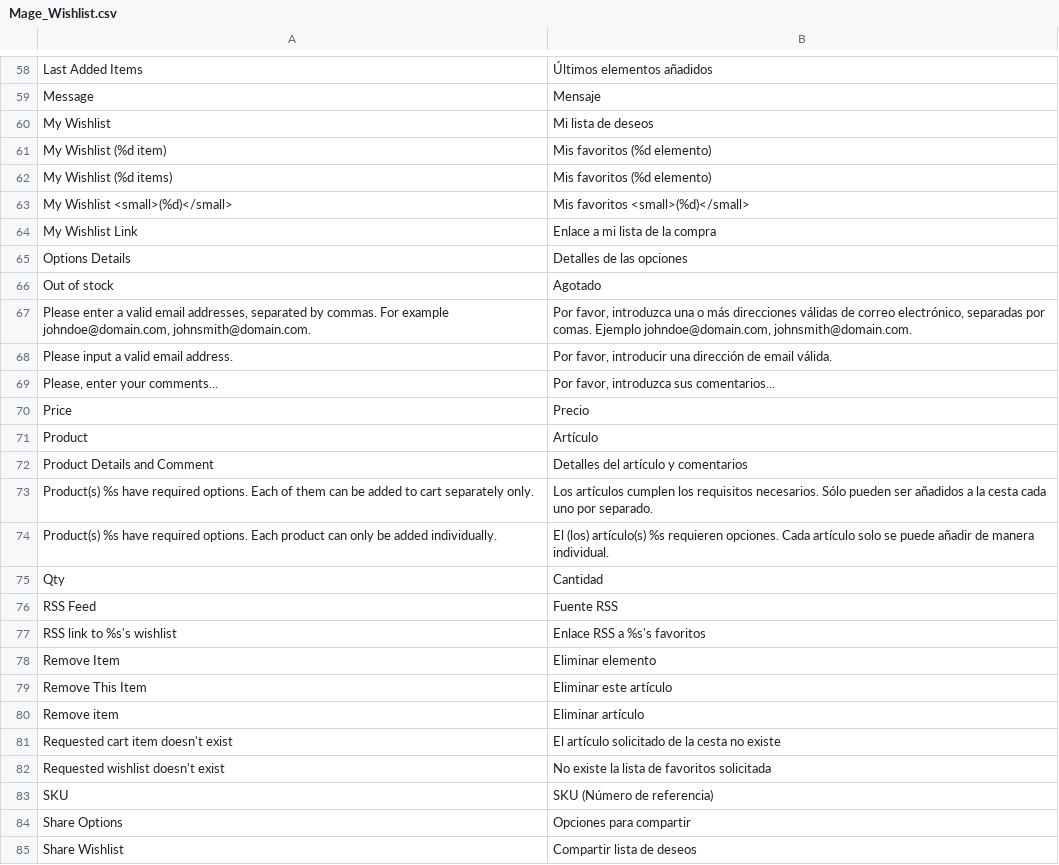
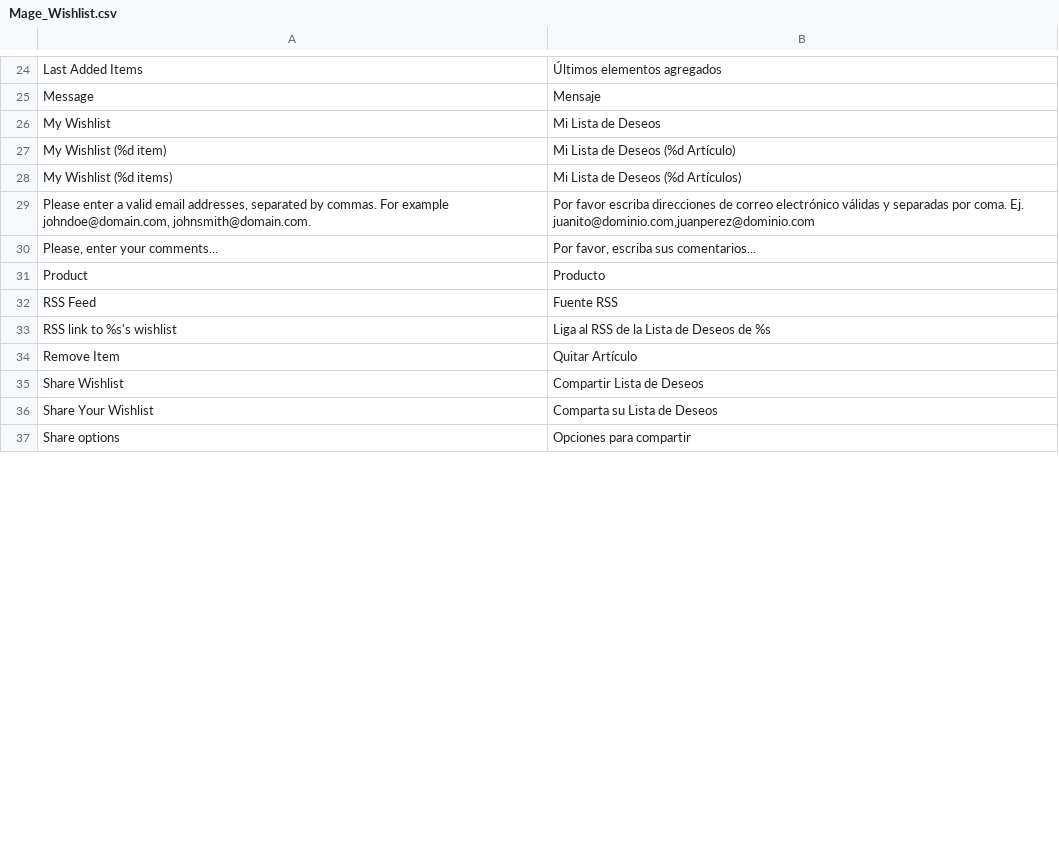
Before and after one commit to womza/jemascol, a CSV file: app/locale/es_ES/Mage_Wishlist.csv, drawn as a sheet; only a part is shown, gaps mark what is left out; the diff covers the shown part only.

```diff
--- a/app/locale/es_ES/Mage_Wishlist.csv
+++ b/app/locale/es_ES/Mage_Wishlist.csv
@@ -58,28 +24,14 @@
-"Last Added Items","Últimos elementos añadidos"
+"Last Added Items","Últimos elementos agregados"
 "Message","Mensaje"
-"My Wishlist","Mi lista de deseos"
-"My Wishlist (%d item)","Mis favoritos (%d elemento)"
-"My Wishlist (%d items)","Mis favoritos (%d elemento)"
-"My Wishlist <small>(%d)</small>","Mis favoritos <small>(%d)</small>"
-"My Wishlist Link","Enlace a mi lista de la compra"
-"Options Details","Detalles de las opciones"
-"Out of stock","Agotado"
-"Please enter a valid email addresses, separated by commas. For example johndoe@domain.com, johnsmith@domain.com.","Por favor, introduzca una o más direcciones válidas de correo electrónico, separadas por comas. Ejemplo johndoe@domain.com, johnsmith@domain.com."
-"Please input a valid email address.","Por favor, introducir una dirección de email válida."
-"Please, enter your comments...","Por favor, introduzca sus comentarios..."
-"Price","Precio"
-"Product","Artículo"
-"Product Details and Comment","Detalles del artículo y comentarios"
-"Product(s) %s have required options. Each of them can be added to cart separately only.","Los artículos cumplen los requisitos necesarios. Sólo pueden ser añadidos a la cesta cada uno por separado."
-"Product(s) %s have required options. Each product can only be added individually.","El (los) artículo(s) %s requieren opciones. Cada artículo solo se puede añadir de manera individual."
-"Qty","Cantidad"
+"My Wishlist","Mi Lista de Deseos"
+"My Wishlist (%d item)","Mi Lista de Deseos (%d Artículo)"
+"My Wishlist (%d items)","Mi Lista de Deseos (%d Artículos)"
+"Please enter a valid email addresses, separated by commas. For example johndoe@domain.com, johnsmith@domain.com.","Por favor escriba direcciones de correo electrónico válidas y separadas por coma. Ej. juanito@dominio.com,juanperez@dominio.com"
+"Please, enter your comments...","Por favor, escriba sus comentarios..."
+"Product","Producto"
 "RSS Feed","Fuente RSS"
-"RSS link to %s's wishlist","Enlace RSS a %s's favoritos"
-"Remove Item","Eliminar elemento"
-"Remove This Item","Eliminar este artículo"
-"Remove item","Eliminar artículo"
-"Requested cart item doesn't exist","El artículo solicitado de la cesta no existe"
-"Requested wishlist doesn't exist","No existe la lista de favoritos solicitada"
-"SKU","SKU (Número de referencia)"
-"Share Options","Opciones para compartir"
-"Share Wishlist","Compartir lista de deseos"
+"RSS link to %s's wishlist","Liga al RSS de la Lista de Deseos de %s"
+"Remove Item","Quitar Artículo"
+"Share Wishlist","Compartir Lista de Deseos"
+"Share Your Wishlist","Comparta su Lista de Deseos"
+"Share options","Opciones para compartir"
```
Also changed, not shown: 14 added rows, 46 removed rows and 28 edited cells elsewhere in this file, app/locale/es_ES/Mage_Backup.csv, app/locale/es_ES/Mage_Cms.csv, 50 other files.
